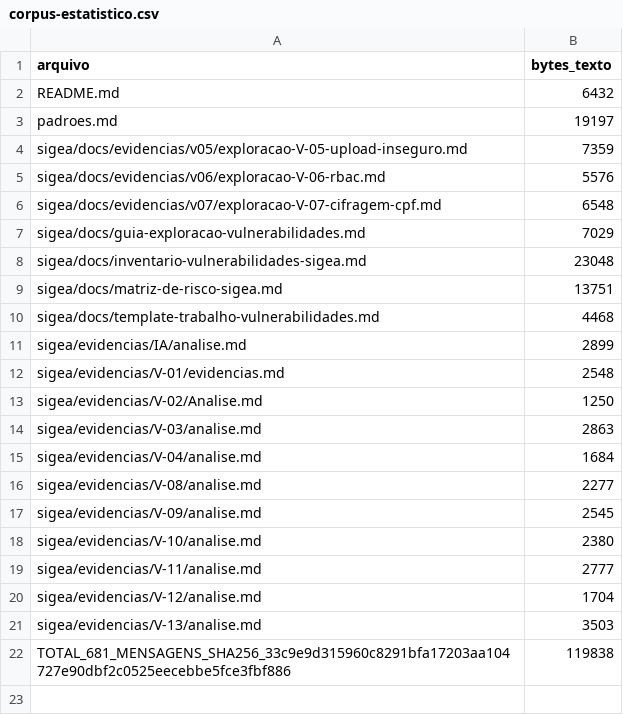
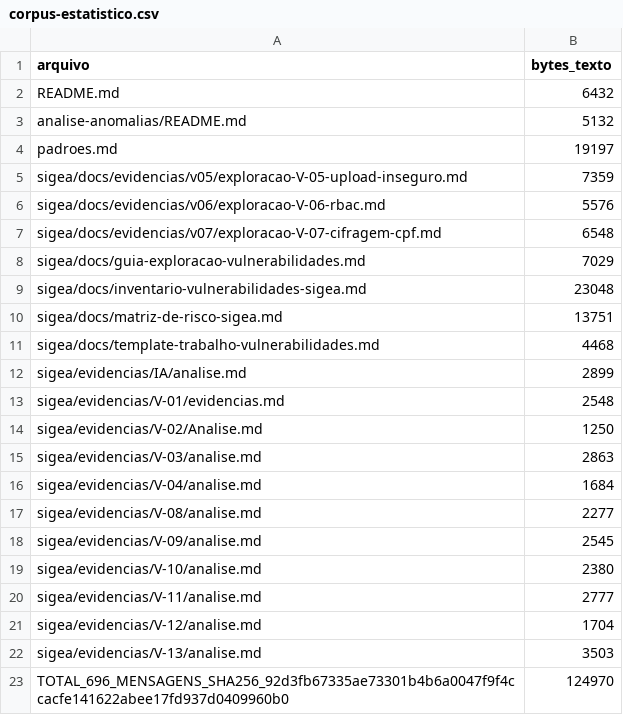
Before and after one commit to mbvo1/Plataforma-de-Ensino-On-line, a CSV file: sigea/evidencias/projeto-2/corpus-estatistico.csv, drawn as a sheet.

```diff
--- a/sigea/evidencias/projeto-2/corpus-estatistico.csv
+++ b/sigea/evidencias/projeto-2/corpus-estatistico.csv
@@ -2,2 +2,3 @@ arquivo,bytes_texto
 README.md,6432
+analise-anomalias/README.md,5132
 padroes.md,19197
@@ -21,2 +22,2 @@ sigea/evidencias/V-12/analise.md,1704
 sigea/evidencias/V-13/analise.md,3503
-TOTAL_681_MENSAGENS_SHA256_33c9e9d315960c8291bfa17203aa104727e90dbf2c0525eecebbe5fce3fbf886,119838
+TOTAL_696_MENSAGENS_SHA256_92d3fb67335ae73301b4b6a0047f9f4ccacfe141622abee17fd937d0409960b0,124970
```
Also changed, not shown: sigea/evidencias/projeto-2/estatistico.csv, sigea/evidencias/projeto-2/frequencia-bytes.csv, 1 other file.
